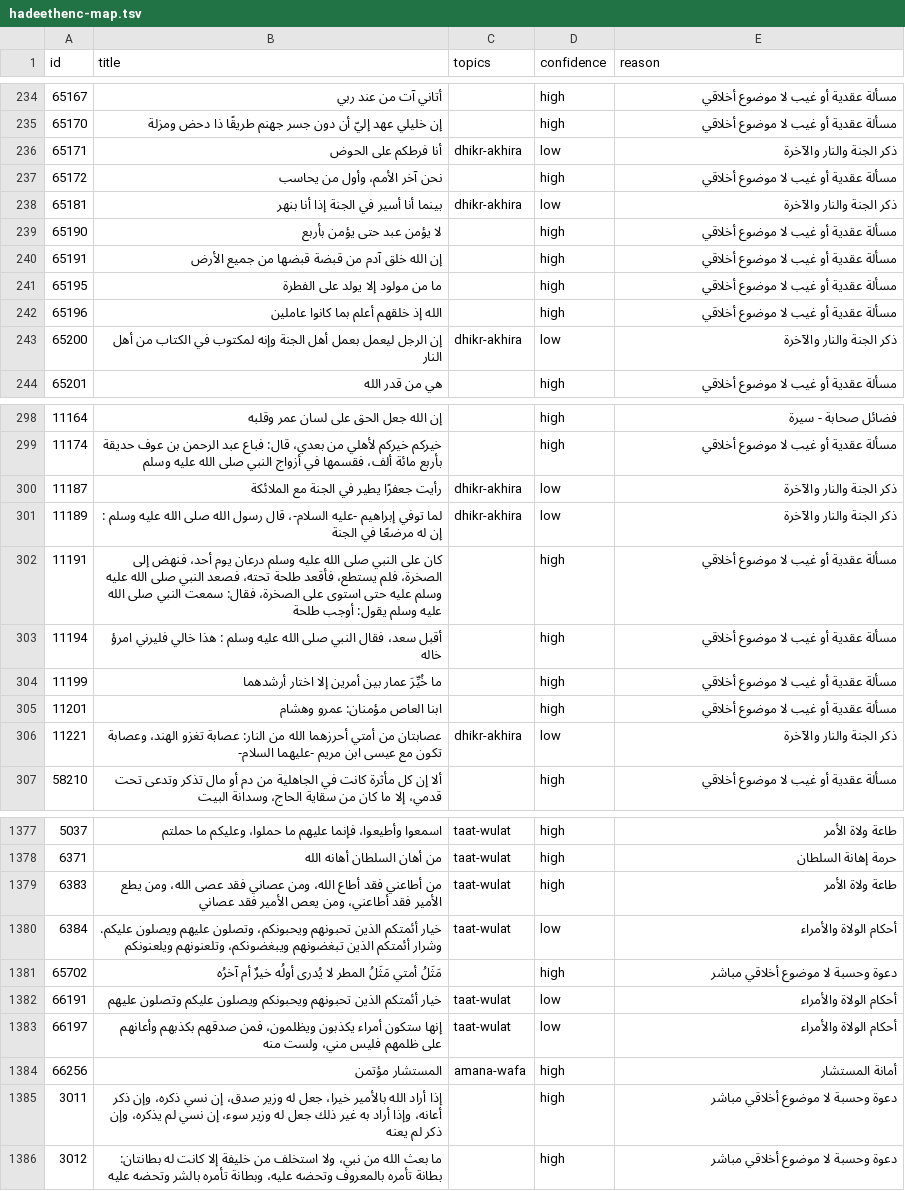
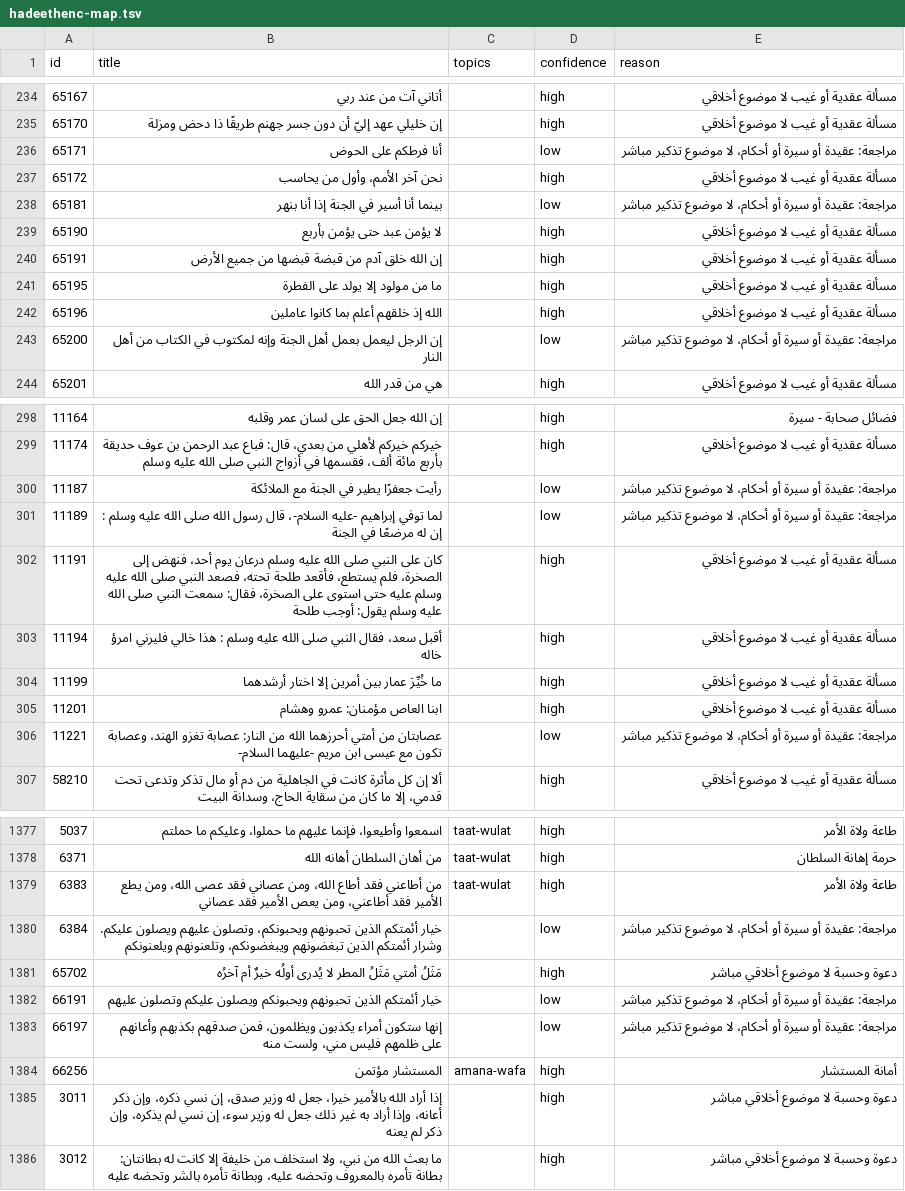
Before and after one commit to Akhera-Plants/Thekra, a TSV file: docs/taxonomy/hadeethenc-map.tsv, drawn as a sheet; only a part is shown, gaps mark what is left out; the diff covers the shown part only.

```diff
--- a/docs/taxonomy/hadeethenc-map.tsv
+++ b/docs/taxonomy/hadeethenc-map.tsv
@@ -235,5 +235,5 @@ id	title	topics	confidence	reason
 65170	إن خليلي عهد إليّ أن دون جسر جهنم طريقًا ذا دحض ومزلة		high	مسألة عقدية أو غيب لا موضوع أخلاقي
-65171	أنا فرطكم على الحوض	dhikr-akhira	low	ذكر الجنة والنار والآخرة
+65171	أنا فرطكم على الحوض		low	مراجعة: عقيدة أو سيرة أو أحكام، لا موضوع تذكير مباشر
 65172	نحن آخر الأمم، وأول من يحاسب		high	مسألة عقدية أو غيب لا موضوع أخلاقي
-65181	بينما أنا أسير في الجنة إذا أنا بنهر	dhikr-akhira	low	ذكر الجنة والنار والآخرة
+65181	بينما أنا أسير في الجنة إذا أنا بنهر		low	مراجعة: عقيدة أو سيرة أو أحكام، لا موضوع تذكير مباشر
 65190	لا يؤمن عبد حتى يؤمن بأربع		high	مسألة عقدية أو غيب لا موضوع أخلاقي
@@ -242,3 +242,3 @@ id	title	topics	confidence	reason
 65196	الله إذ خلقهم أعلم بما كانوا عاملين		high	مسألة عقدية أو غيب لا موضوع أخلاقي
-65200	إن الرجل ليعمل بعمل أهل الجنة وإنه لمكتوب في الكتاب من أهل النار	dhikr-akhira	low	ذكر الجنة والنار والآخرة
+65200	إن الرجل ليعمل بعمل أهل الجنة وإنه لمكتوب في الكتاب من أهل النار		low	مراجعة: عقيدة أو سيرة أو أحكام، لا موضوع تذكير مباشر
 65201	هي من قدر الله		high	مسألة عقدية أو غيب لا موضوع أخلاقي
@@ -299,4 +299,4 @@ id	title	topics	confidence	reason
 11174	خيركم خيركم لأهلي من بعدي، قال: فباع عبد الرحمن بن عوف حديقة بأربع مائة ألف، فقسمها في أزواج النبي صلى الله عليه وسلم		high	مسألة عقدية أو غيب لا موضوع أخلاقي
-11187	رأيت جعفرًا يطير في الجنة مع الملائكة	dhikr-akhira	low	ذكر الجنة والنار والآخرة
-11189	لما توفي إبراهيم -عليه السلام-، قال رسول الله صلى الله عليه وسلم : إن له مرضعًا في الجنة	dhikr-akhira	low	ذكر الجنة والنار والآخرة
+11187	رأيت جعفرًا يطير في الجنة مع الملائكة		low	مراجعة: عقيدة أو سيرة أو أحكام، لا موضوع تذكير مباشر
+11189	لما توفي إبراهيم -عليه السلام-، قال رسول الله صلى الله عليه وسلم : إن له مرضعًا في الجنة		low	مراجعة: عقيدة أو سيرة أو أحكام، لا موضوع تذكير مباشر
 11191	كان على النبي صلى الله عليه وسلم درعان يوم أحد، فنهض إلى الصخرة، فلم يستطع، فأقعد طلحة تحته، فصعد النبي صلى الله عليه وسلم عليه حتى استوى على الصخرة، فقال: سمعت النبي صلى الله عليه وسلم يقول: أوجب طلحة		high	مسألة عقدية أو غيب لا موضوع أخلاقي
@@ -305,3 +305,3 @@ id	title	topics	confidence	reason
 11201	ابنا العاص مؤمنان: عمرو وهشام		high	مسألة عقدية أو غيب لا موضوع أخلاقي
-11221	عصابتان من أمتي أحرزهما الله من النار: عصابة تغزو الهند، وعصابة تكون مع عيسى ابن مريم -عليهما السلام-	dhikr-akhira	low	ذكر الجنة والنار والآخرة
+11221	عصابتان من أمتي أحرزهما الله من النار: عصابة تغزو الهند، وعصابة تكون مع عيسى ابن مريم -عليهما السلام-		low	مراجعة: عقيدة أو سيرة أو أحكام، لا موضوع تذكير مباشر
 58210	ألا إن كل مأثرة كانت في الجاهلية من دم أو مال تذكر وتدعى تحت قدمي، إلا ما كان من سقاية الحاج، وسدانة البيت		high	مسألة عقدية أو غيب لا موضوع أخلاقي
@@ -1379,6 +1379,6 @@ id	title	topics	confidence	reason
 6383	من أطاعني فقد أطاع الله، ومن عصاني فقد عصى الله، ومن يطع الأمير فقد أطاعني، ومن يعص الأمير فقد عصاني	taat-wulat	high	طاعة ولاة الأمر
-6384	خيار أئمتكم الذين تحبونهم ويحبونكم، وتصلون عليهم ويصلون عليكم. وشرار أئمتكم الذين تبغضونهم ويبغضونكم، وتلعنونهم ويلعنونكم	taat-wulat	low	أحكام الولاة والأمراء
+6384	خيار أئمتكم الذين تحبونهم ويحبونكم، وتصلون عليهم ويصلون عليكم. وشرار أئمتكم الذين تبغضونهم ويبغضونكم، وتلعنونهم ويلعنونكم		low	مراجعة: عقيدة أو سيرة أو أحكام، لا موضوع تذكير مباشر
 65702	مَثَلُ أمتي مَثَلُ المطر لا يُدرى أولُه خيرٌ أم آخرُه		high	دعوة وحسبة لا موضوع أخلاقي مباشر
-66191	خيار أئمتكم الذين تحبونهم ويحبونكم ويصلون عليكم وتصلون عليهم	taat-wulat	low	أحكام الولاة والأمراء
-66197	إنها ستكون أمراء يكذبون ويظلمون، فمن صدقهم بكذبهم وأعانهم على ظلمهم فليس مني، ولست منه	taat-wulat	low	أحكام الولاة والأمراء
+66191	خيار أئمتكم الذين تحبونهم ويحبونكم ويصلون عليكم وتصلون عليهم		low	مراجعة: عقيدة أو سيرة أو أحكام، لا موضوع تذكير مباشر
+66197	إنها ستكون أمراء يكذبون ويظلمون، فمن صدقهم بكذبهم وأعانهم على ظلمهم فليس مني، ولست منه		low	مراجعة: عقيدة أو سيرة أو أحكام، لا موضوع تذكير مباشر
 66256	المستشار مؤتمن	amana-wafa	high	أمانة المستشار
```
Also changed, not shown: 106 edited cells elsewhere in this file, docs/taxonomy/athar-unlisted-speakers.tsv, docs/taxonomy/proposals/bukhari.tsv, 7 other files.
